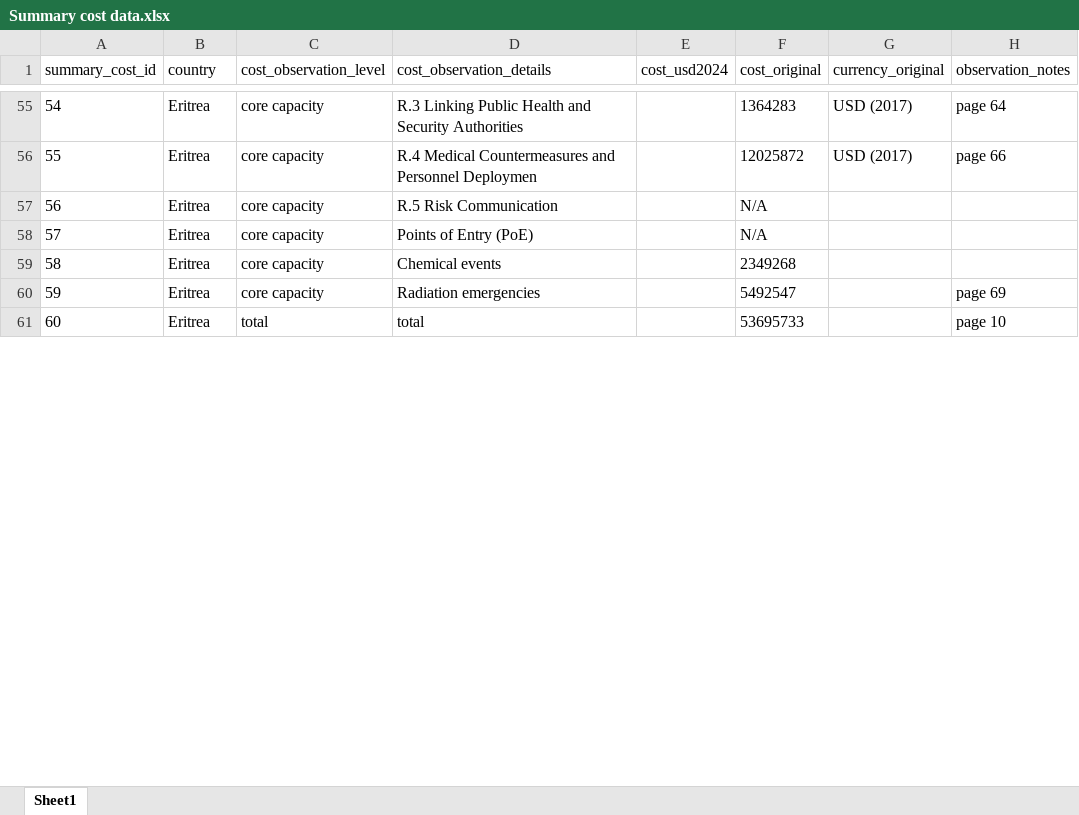
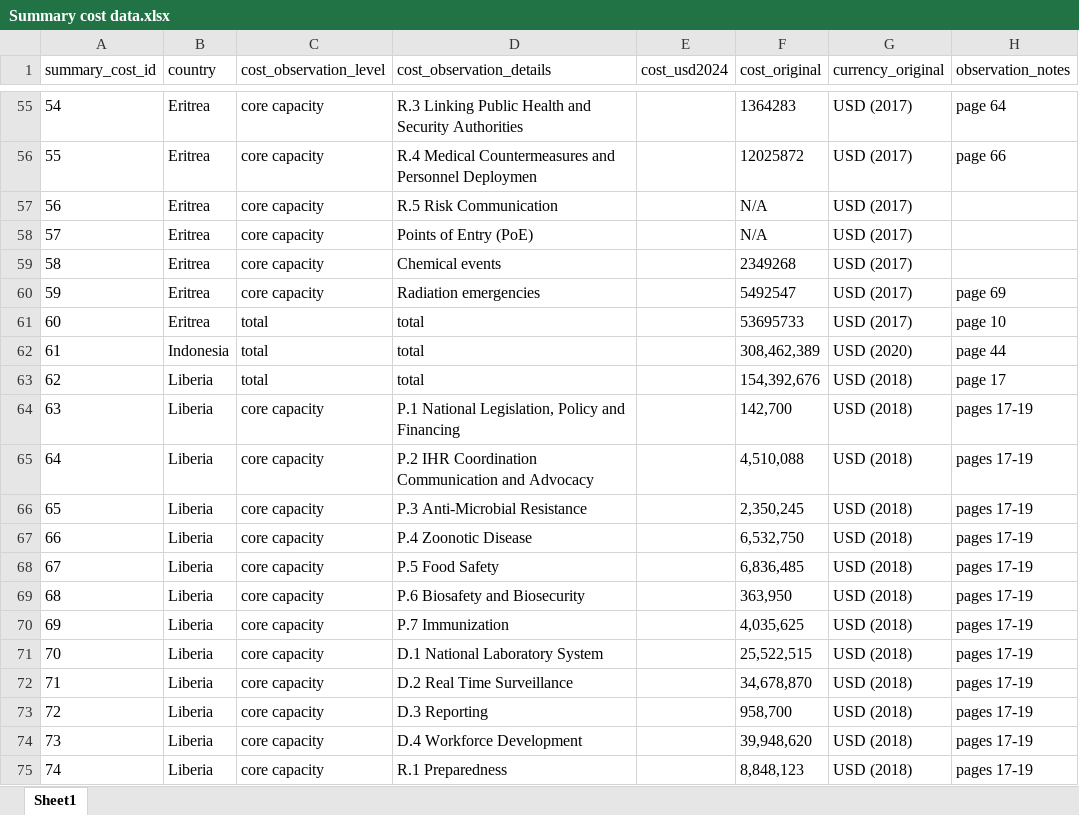
Before and after one commit to cghss/costed-NAPHS, an Excel workbook: data/Summary cost data.xlsx, sheet Sheet1, drawn as a sheet; only a part is shown, gaps mark what is left out; values as stored, in another font and other column widths than the file's, no borders; the diff covers the shown part only; the diff names each change by its address in the sheet, - before the commit and + after, or states it on an @@ line.

Commit message:
finish summary costs for available countries

```diff
--- a/data/Summary cost data.xlsx (sheet Sheet1)
+++ b/data/Summary cost data.xlsx (sheet Sheet1)
-G57:G61 (currency_original): (empty)
+G57:G61 (currency_original): USD (2017)
+row 62: 61 | Indonesia | total | total |  | 308,462,389 | USD (2020) | page 44
+row 63: 62 | Liberia | total | total |  | 154,392,676 | USD (2018) | page 17
+row 64: 63 | Liberia | core capacity | P.1 National Legislation, Policy and Financing |  | 142,700 | USD (2018) | pages 17-19
+row 65: 64 | Liberia | core capacity | P.2 IHR Coordination Communication and Advocacy |  | 4,510,088 | USD (2018) | pages 17-19
+row 66: 65 | Liberia | core capacity | P.3 Anti-Microbial Resistance |  | 2,350,245 | USD (2018) | pages 17-19
+row 67: 66 | Liberia | core capacity | P.4 Zoonotic Disease |  | 6,532,750 | USD (2018) | pages 17-19
+row 68: 67 | Liberia | core capacity | P.5 Food Safety |  | 6,836,485 | USD (2018) | pages 17-19
+row 69: 68 | Liberia | core capacity | P.6 Biosafety and Biosecurity |  | 363,950 | USD (2018) | pages 17-19
+row 70: 69 | Liberia | core capacity | P.7 Immunization |  | 4,035,625 | USD (2018) | pages 17-19
+row 71: 70 | Liberia | core capacity | D.1 National Laboratory System |  | 25,522,515 | USD (2018) | pages 17-19
+row 72: 71 | Liberia | core capacity | D.2 Real Time Surveillance |  | 34,678,870 | USD (2018) | pages 17-19
+row 73: 72 | Liberia | core capacity | D.3 Reporting |  | 958,700 | USD (2018) | pages 17-19
+row 74: 73 | Liberia | core capacity | D.4 Workforce Development |  | 39,948,620 | USD (2018) | pages 17-19
+row 75: 74 | Liberia | core capacity | R.1 Preparedness |  | 8,848,123 | USD (2018) | pages 17-19
```
Also changed, not shown: 207 added rows and row numbers in column A elsewhere in this sheet, data/Data Dictionary.xlsx.
